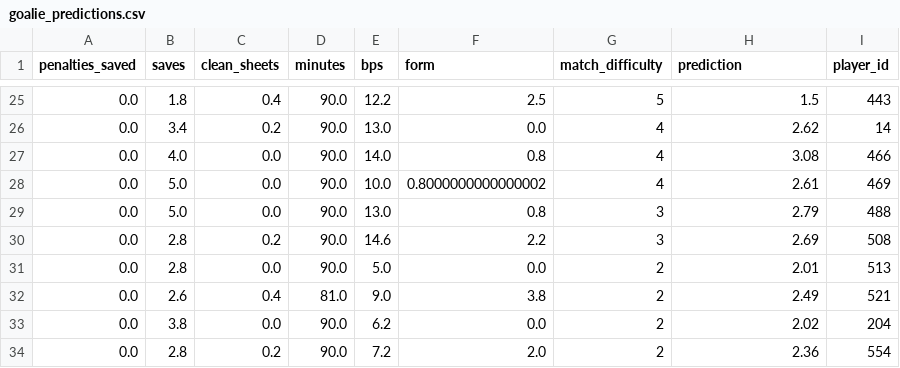
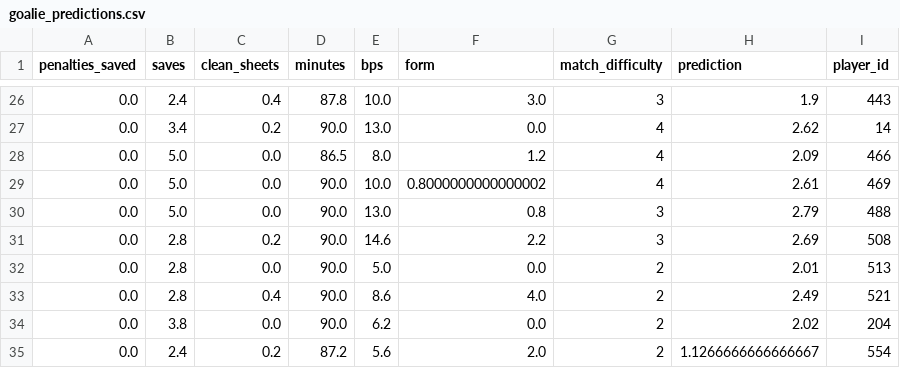
Before and after one commit to MysticAhmed/FantasyPremierLeague, a CSV file: CSV_Files/goalie_predictions.csv, drawn as a sheet; only a part is shown, gaps mark what is left out; the diff covers the shown part only.

```diff
--- a/CSV_Files/goalie_predictions.csv
+++ b/CSV_Files/goalie_predictions.csv
@@ -25,4 +26,4 @@ penalties_saved,saves,clean_sheets,minutes,bps,form,match_difficulty,prediction,
-0.0,1.8,0.4,90.0,12.2,2.5,5,1.5,443
+0.0,2.4,0.4,87.8,10.0,3.0,3,1.9,443
 0.0,3.4,0.2,90.0,13.0,0.0,4,2.62,14
-0.0,4.0,0.0,90.0,14.0,0.8,4,3.08,466
+0.0,5.0,0.0,86.5,8.0,1.2,4,2.09,466
 0.0,5.0,0.0,90.0,10.0,0.8000000000000002,4,2.61,469
@@ -31,4 +32,4 @@ penalties_saved,saves,clean_sheets,minutes,bps,form,match_difficulty,prediction,
 0.0,2.8,0.0,90.0,5.0,0.0,2,2.01,513
-0.0,2.6,0.4,81.0,9.0,3.8,2,2.49,521
+0.0,2.8,0.4,90.0,8.6,4.0,2,2.49,521
 0.0,3.8,0.0,90.0,6.2,0.0,2,2.02,204
-0.0,2.8,0.2,90.0,7.2,2.0,2,2.36,554
+0.0,2.4,0.2,87.2,5.6,2.0,2,1.1266666666666667,554
```
Also changed, not shown: 2 added rows, 1 removed row and 58 edited cells elsewhere in this file, CSV_Files/defender_predictions.csv, CSV_Files/forward_predictions.csv, 1 other file.
